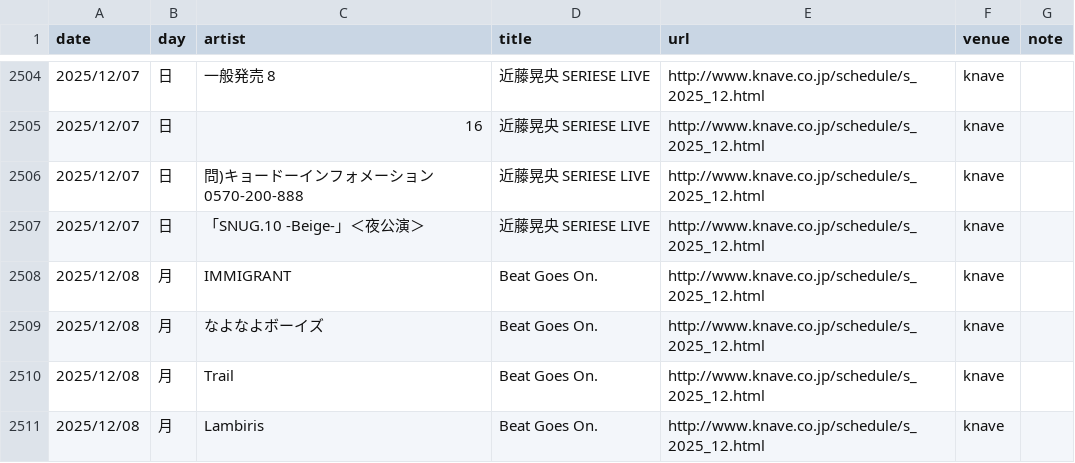
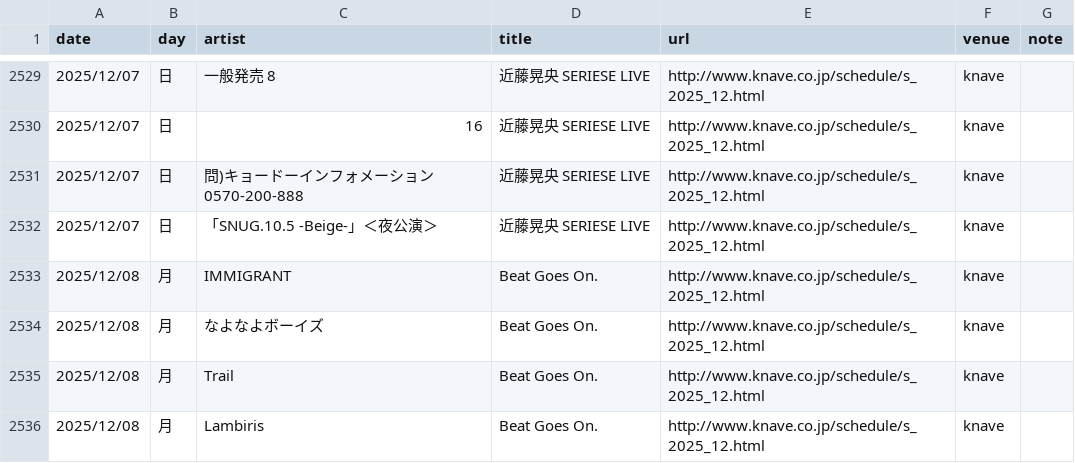
Before and after one commit to yoshitaka-ishizu/livesearch, a CSV file: backend/data/events.csv, drawn as a sheet; only a part is shown, gaps mark what is left out; the diff covers the shown part only.

```diff
--- a/backend/data/events.csv
+++ b/backend/data/events.csv
@@ -2506,3 +2531,3 @@ date,day,artist,title,url,venue,note
 2025/12/07,日,問)キョードーインフォメーション 0570-200-888,近藤晃央 SERIESE LIVE,http://www.knave.co.jp/schedule/s_2025_12.html,knave,
-2025/12/07,日,「SNUG.10 -Beige-」＜夜公演＞,近藤晃央 SERIESE LIVE,http://www.knave.co.jp/schedule/s_2025_12.html,knave,
+2025/12/07,日,「SNUG.10.5 -Beige-」＜夜公演＞,近藤晃央 SERIESE LIVE,http://www.knave.co.jp/schedule/s_2025_12.html,knave,
 2025/12/08,月,IMMIGRANT,Beat Goes On.,http://www.knave.co.jp/schedule/s_2025_12.html,knave,
```
Also changed, not shown: 28 added rows, 1 removed row and 2 edited cells elsewhere in this file, 1 other file.
